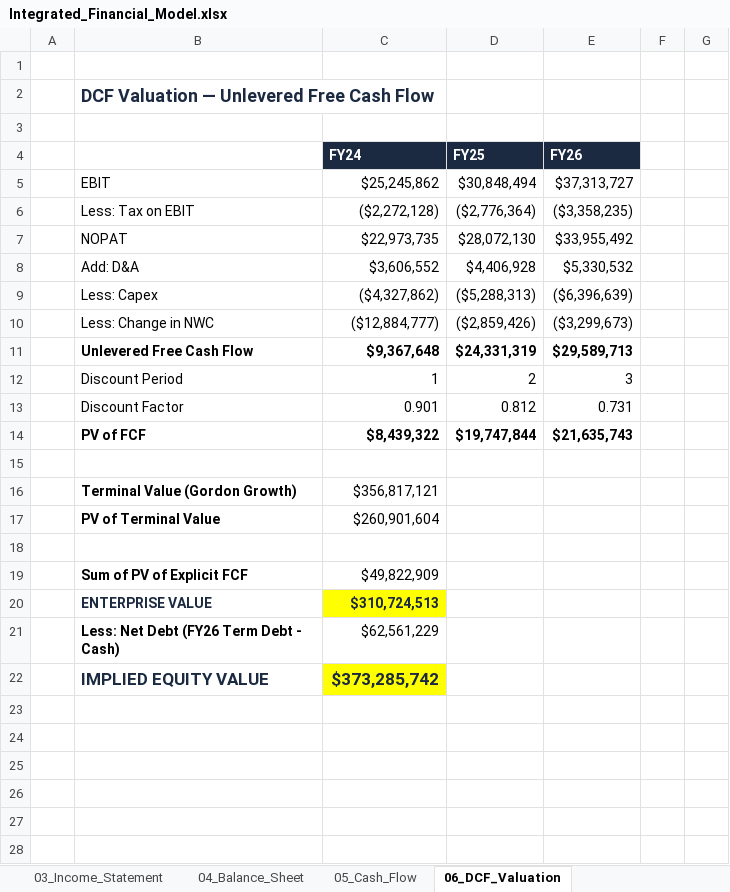
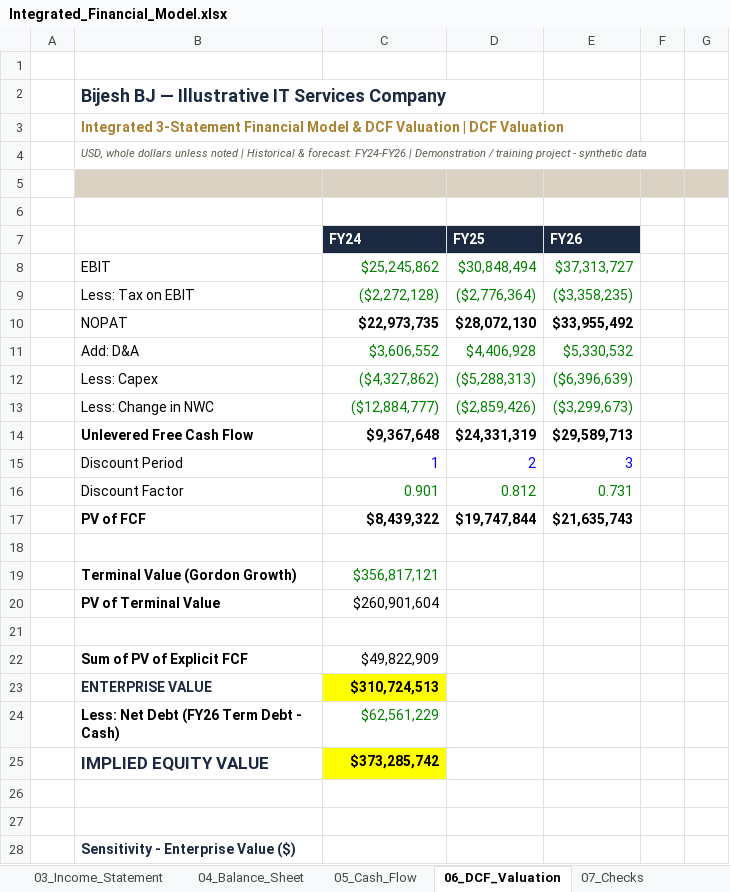
Before and after one commit to cmabijeshbj-web/cmabijeshbj-web.github.io, an Excel workbook: assets/downloads/Integrated_Financial_Model.xlsx, sheet 06_DCF_Valuation, drawn as a sheet; only a part is shown; values as stored, in another font and other column widths than the file's, no borders; addresses are those after the commit; the diff covers the shown part only; the diff names each change by its address in the sheet, - before the commit and + after, or states it on an @@ line.

```diff
--- a/assets/downloads/Integrated_Financial_Model.xlsx (sheet 06_DCF_Valuation)
+++ b/assets/downloads/Integrated_Financial_Model.xlsx (sheet 06_DCF_Valuation)
+sheet tab: 07_Checks
-B2: DCF Valuation — Unlevered Free Cash Flow
+B2: Bijesh BJ — Illustrative IT Services Company
+row 3:  | Integrated 3-Statement Financial Model & DCF Valuation | DCF Valuation
+row 4:  | USD, whole dollars unless noted | Historical & forecast: FY24-FY26 | Demonstration / training project - synthetic data
+row 5: (empty)
-C8:E9 text colour: black
+C8:E9 text colour: #008000
-C10:E10 bold: off
+C10:E10 bold: on
-C11:E13 text colour: black
+C11:E13 text colour: #008000
-C15:E15 text colour: black
+C15:E15 text colour: #0000FF
-C16:E16 text colour: black
+C16:E16 text colour: #008000
-C19 text colour: black
+C19 text colour: #008000
-C23 text colour: #1B2A41
+C23 text colour: black
-C24 text colour: black
+C24 text colour: #008000
-C25 text colour: #1B2A41
+C25 text colour: black, text size: smaller
+row 26: (empty)
+row 27: (empty)
+row 28:  | Sensitivity - Enterprise Value ($)
```
Also changed, not shown: 7 added rows elsewhere in this sheet, sheet 00_Cover, sheet 02_Assumptions, sheet 03_Income_Statement, sheet 04_Balance_Sheet, sheet 05_Cash_Flow, sheet 01_Revenue_Build, other sheet tabs, formulas that keep their value.
